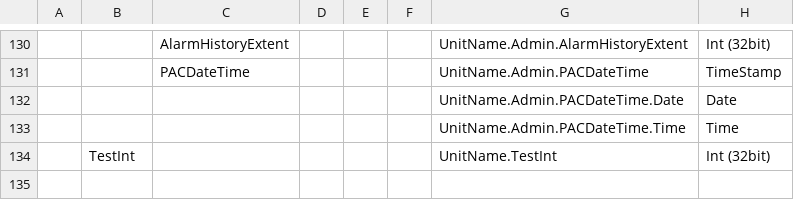
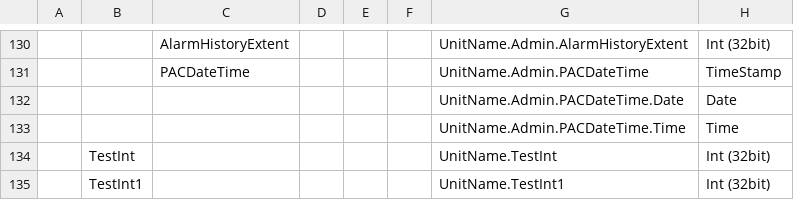
Before and after one commit to PJW71/Hello-World, a CSV file: Tag Structs and Values_PackTags.csv, drawn as a sheet; only a part is shown, gaps mark what is left out.

Commit message:
Update Tag Structs and Values_PackTags.csv

```diff
--- a/Tag Structs and Values_PackTags.csv
+++ b/Tag Structs and Values_PackTags.csv
@@ -134 +134,2 @@
 ;TestInt;;;;;UnitName.TestInt;Int (32bit)
+;TestInt1;;;;;UnitName.TestInt1;Int (32bit)
```
